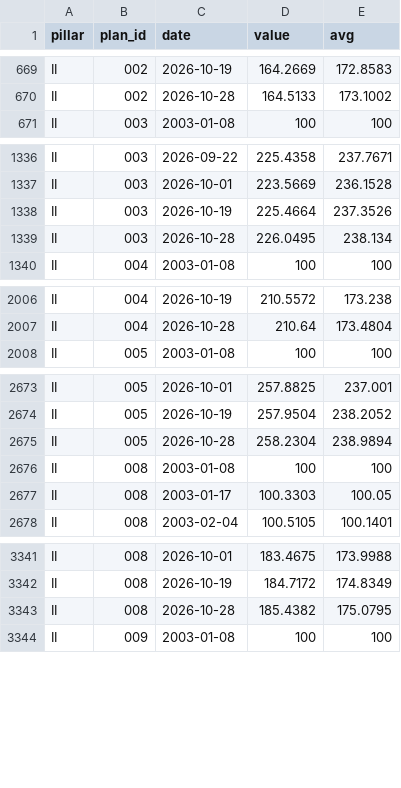
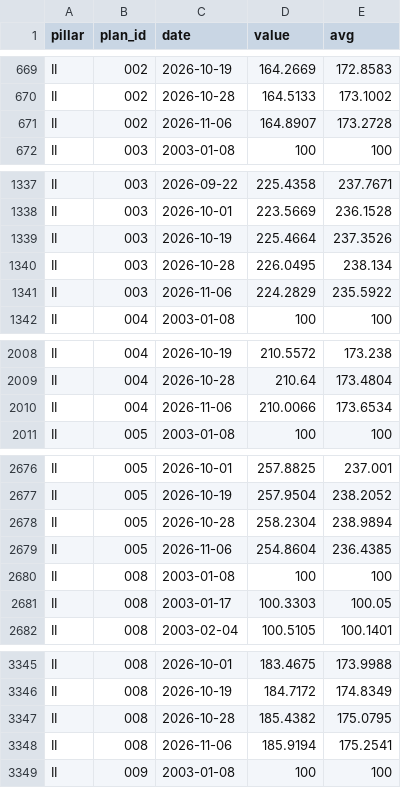
Before and after one commit to VytisCode/pension-fund-tracker, a CSV file: data/baltic_lv_index.csv, drawn as a sheet; only a part is shown, gaps mark what is left out; the diff covers the shown part only.

```diff
--- a/data/baltic_lv_index.csv
+++ b/data/baltic_lv_index.csv
@@ -670,2 +670,3 @@ II,002,2026-10-19,164.2669,172.8583
 II,002,2026-10-28,164.5133,173.1002
+II,002,2026-11-06,164.8907,173.2728
 II,003,2003-01-08,100,100
@@ -1339,2 +1340,3 @@ II,003,2026-10-19,225.4664,237.3526
 II,003,2026-10-28,226.0495,238.134
+II,003,2026-11-06,224.2829,235.5922
 II,004,2003-01-08,100,100
@@ -2007,2 +2009,3 @@ II,004,2026-10-19,210.5572,173.238
 II,004,2026-10-28,210.64,173.4804
+II,004,2026-11-06,210.0066,173.6534
 II,005,2003-01-08,100,100
@@ -2675,2 +2678,3 @@ II,005,2026-10-19,257.9504,238.2052
 II,005,2026-10-28,258.2304,238.9894
+II,005,2026-11-06,254.8604,236.4385
 II,008,2003-01-08,100,100
@@ -3343,2 +3347,3 @@ II,008,2026-10-19,184.7172,174.8349
 II,008,2026-10-28,185.4382,175.0795
+II,008,2026-11-06,185.9194,175.2541
 II,009,2003-01-08,100,100
```
Also changed, not shown: 27 added rows elsewhere in this file, data/baltic_ee_funds.csv, data/baltic_ee_meta.csv, 56 other files.
